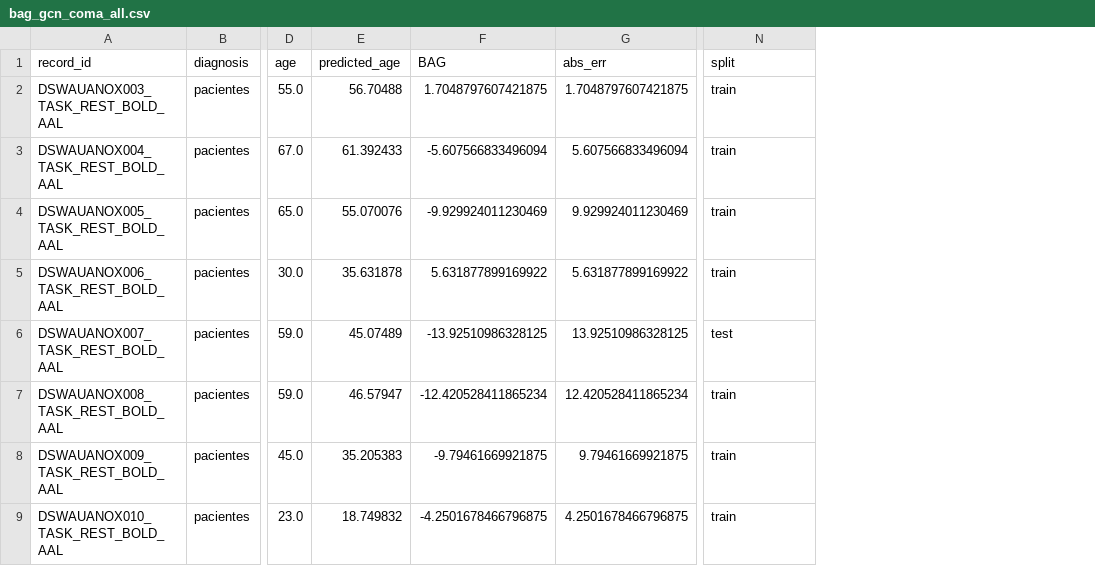
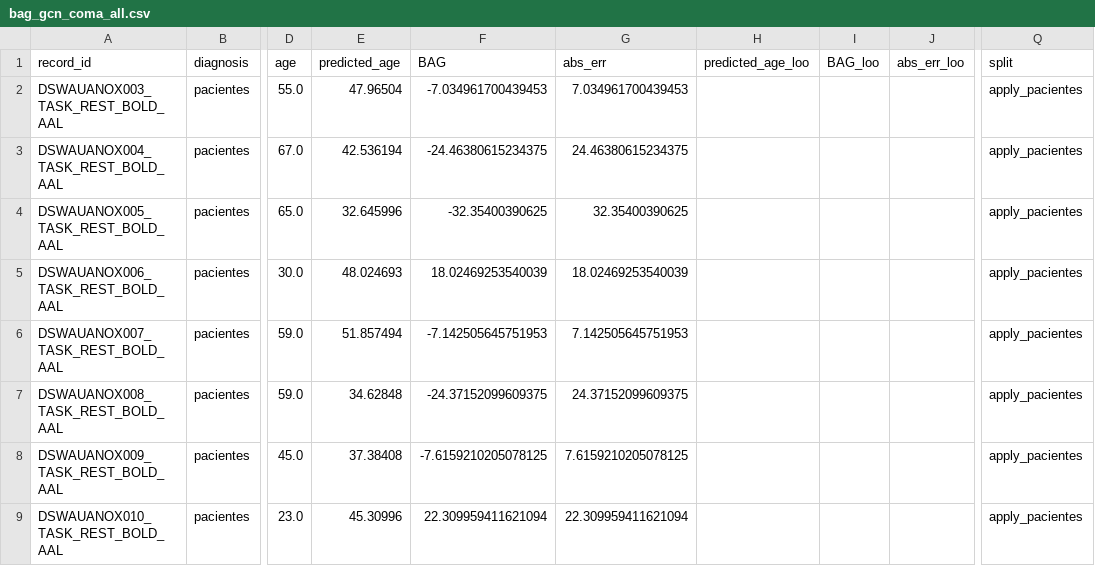
Before and after one commit to NachoBosch/BAGs, a CSV file: COMA/bag_gcn_coma_all.csv, drawn as a sheet; only a part is shown, gaps mark what is left out; addresses are those after the commit; the diff covers the shown part only; the diff names each change by its address in the sheet, - before the commit and + after, or states it on an @@ line.

```diff
--- a/COMA/bag_gcn_coma_all.csv
+++ b/COMA/bag_gcn_coma_all.csv
+column H (predicted_age_loo), empty
+column I (BAG_loo), empty
+column J (abs_err_loo), empty
-E2 (predicted_age): 56.70488
+E2 (predicted_age): 47.96504
-F2 (BAG): 1.7048797607421875
+F2 (BAG): -7.034961700439453
-G2 (abs_err): 1.7048797607421875
+G2 (abs_err): 7.034961700439453
-Q2:Q5 (split): train
+Q2:Q5 (split): apply_pacientes
-E3 (predicted_age): 61.392433
+E3 (predicted_age): 42.536194
-F3 (BAG): -5.607566833496094
+F3 (BAG): -24.46380615234375
-G3 (abs_err): 5.607566833496094
+G3 (abs_err): 24.46380615234375
-E4 (predicted_age): 55.070076
+E4 (predicted_age): 32.645996
-F4 (BAG): -9.929924011230469
+F4 (BAG): -32.35400390625
-G4 (abs_err): 9.929924011230469
+G4 (abs_err): 32.35400390625
-E5 (predicted_age): 35.631878
+E5 (predicted_age): 48.024693
-F5 (BAG): 5.631877899169922
+F5 (BAG): 18.02469253540039
-G5 (abs_err): 5.631877899169922
+G5 (abs_err): 18.02469253540039
-E6 (predicted_age): 45.07489
+E6 (predicted_age): 51.857494
-F6 (BAG): -13.92510986328125
+F6 (BAG): -7.142505645751953
-G6 (abs_err): 13.92510986328125
+G6 (abs_err): 7.142505645751953
-Q6 (split): test
+Q6 (split): apply_pacientes
-E7 (predicted_age): 46.57947
+E7 (predicted_age): 34.62848
-F7 (BAG): -12.420528411865234
+F7 (BAG): -24.37152099609375
-G7 (abs_err): 12.420528411865234
+G7 (abs_err): 24.37152099609375
-Q7:Q9 (split): train
+Q7:Q9 (split): apply_pacientes
-E8 (predicted_age): 35.205383
+E8 (predicted_age): 37.38408
-F8 (BAG): -9.79461669921875
+F8 (BAG): -7.6159210205078125
-G8 (abs_err): 9.79461669921875
+G8 (abs_err): 7.6159210205078125
-E9 (predicted_age): 18.749832
+E9 (predicted_age): 45.30996
-F9 (BAG): -4.2501678466796875
+F9 (BAG): 22.309959411621094
-G9 (abs_err): 4.2501678466796875
+G9 (abs_err): 22.309959411621094
```
Also changed, not shown: 136 edited cells elsewhere in this file, COMA/bag_gcn_coma.csv, COMA/gcn_bag_factor_importance.csv, 1 other file.
